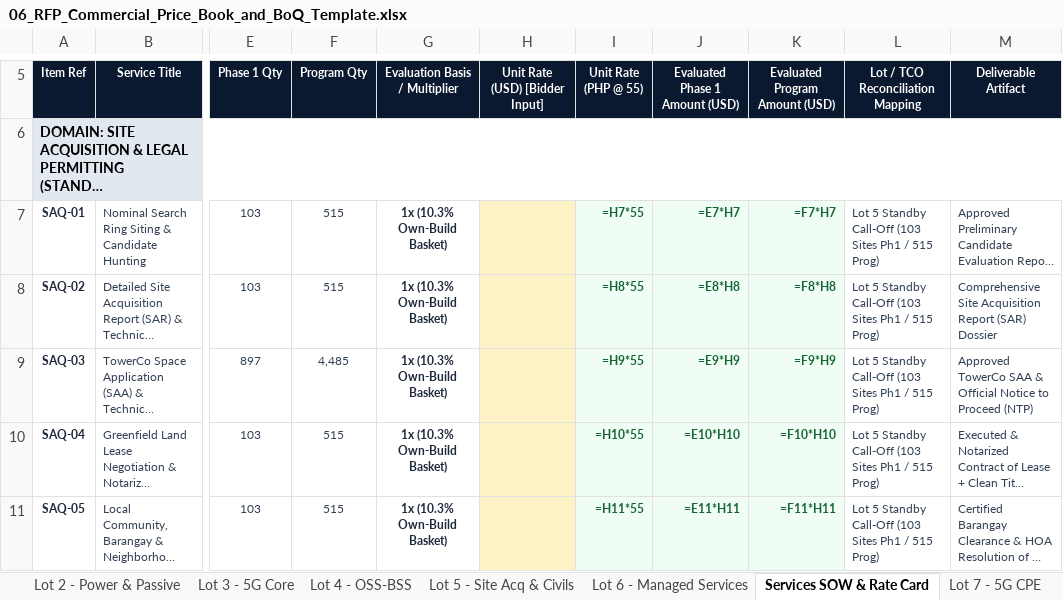
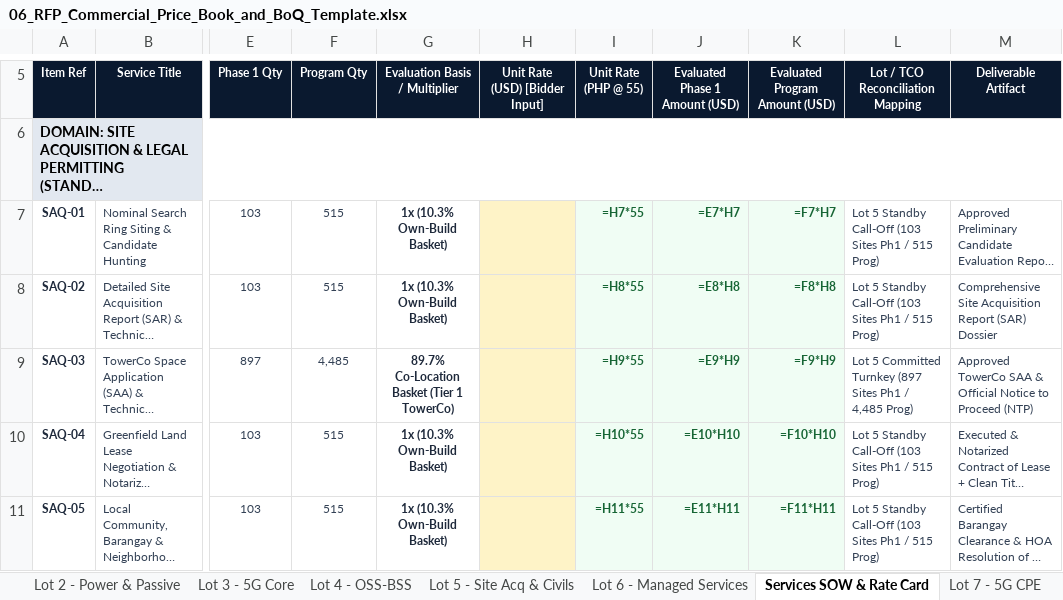
Before and after one commit to quizoli/fwa-5g-presentation, an Excel workbook: RFP_Tender_Package/06_RFP_Commercial_Price_Book_and_BoQ_Template.xlsx, sheet Services SOW & Rate Card, drawn as a sheet; only a part is shown, gaps mark what is left out; long unchanged cells end in …; values as stored, in another font and other column widths than the file's, no borders; formulas without a stored value are shown as written; the diff names each change by its address in the sheet, - before the commit and + after, or states it on an @@ line.

Commit message:
fix(rfp): release Rev 2.5 — resolve Review.md findings (Form C scope mapping, wind speed floor, drawing typicals, and 100% zip parity)

```diff
--- a/RFP_Tender_Package/06_RFP_Commercial_Price_Book_and_BoQ_Template.xlsx (sheet Services SOW & Rate Card)
+++ b/RFP_Tender_Package/06_RFP_Commercial_Price_Book_and_BoQ_Template.xlsx (sheet Services SOW & Rate Card)
-G9 (Evaluation Basis / Multiplier): 1x (10.3% Own-Build Basket)
+G9 (Evaluation Basis / Multiplier): 89.7% Co-Location Basket (Tier 1 TowerCo)
-L9 (Lot / TCO Reconciliation Mapping): Lot 5 Standby Call-Off (103 Sites Ph1 / 515 Prog)
+L9 (Lot / TCO Reconciliation Mapping): Lot 5 Committed Turnkey (897 Sites Ph1 / 4,485 Prog)
```
Also changed, not shown: sheet Form C - 10-Year TCO Schedule, 15 other files.
